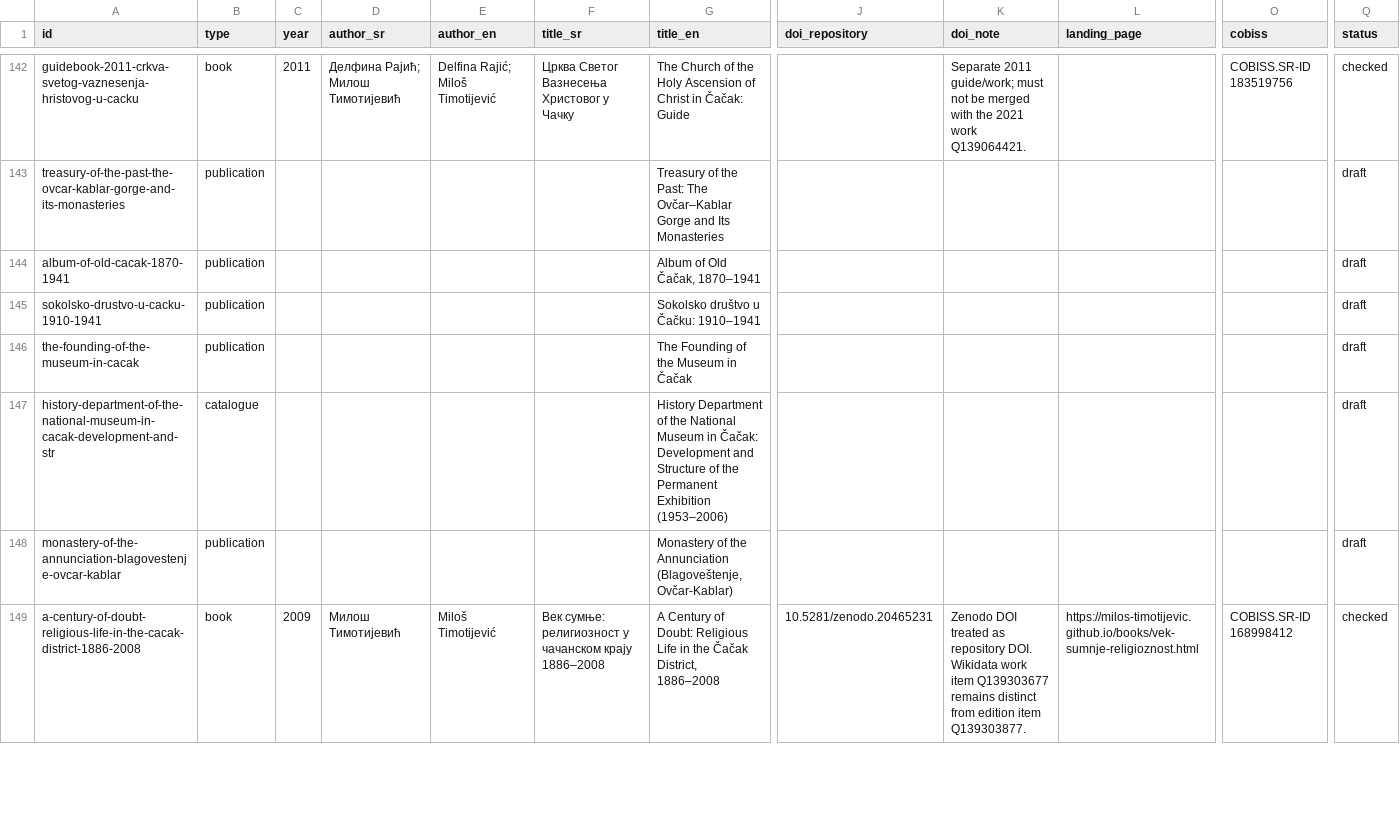
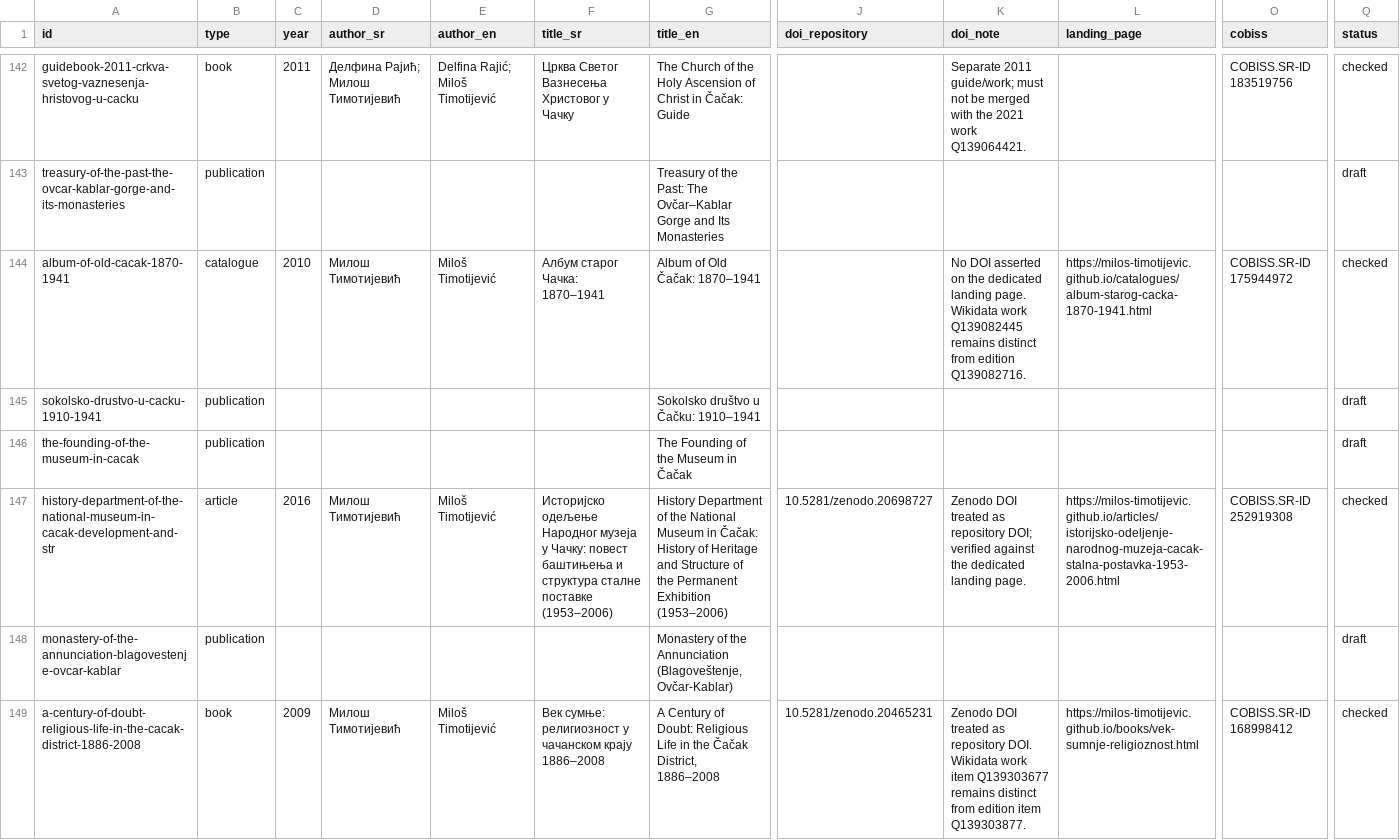
Before and after one commit to milos-timotijevic/milos-timotijevic.github.io, a CSV file: data/publications.csv, drawn as a sheet; only a part is shown, gaps mark what is left out; the diff covers the shown part only; the diff names each change by its address in the sheet, - before the commit and + after, or states it on an @@ line.

```diff
--- a/data/publications.csv
+++ b/data/publications.csv
-B144 (type): publication
+B144 (type): catalogue
-C144 (year): (empty)
+C144 (year): 2010
-D144 (author_sr): (empty)
+D144 (author_sr): Милош Тимотијевић
-E144 (author_en): (empty)
+E144 (author_en): Miloš Timotijević
-F144 (title_sr): (empty)
+F144 (title_sr): Албум старог Чачка: 1870–1941
-G144 (title_en): Album of Old Čačak, 1870–1941
+G144 (title_en): Album of Old Čačak: 1870–1941
-K144 (doi_note): (empty)
+K144 (doi_note): No DOI asserted on the dedicated landing page. Wikidata work Q139082445 remains distinct from edition Q139082716.
-L144 (landing_page): (empty)
+L144 (landing_page): https://milos-timotijevic.github.io/catalogues/album-starog-cacka-1870-1941.html
-O144 (cobiss): (empty)
+O144 (cobiss): COBISS.SR-ID 175944972
-Q144 (status): draft
+Q144 (status): checked
-B147 (type): catalogue
+B147 (type): article
-C147 (year): (empty)
+C147 (year): 2016
-D147 (author_sr): (empty)
+D147 (author_sr): Милош Тимотијевић
-E147 (author_en): (empty)
+E147 (author_en): Miloš Timotijević
-F147 (title_sr): (empty)
+F147 (title_sr): Историјско одељење Народног музеја у Чачку: повест баштињења и структура сталне поставке (1953–2006)
-G147 (title_en): …in Čačak: Development and Structure…
+G147 (title_en): …in Čačak: History of Heritage and Structure…
-J147 (doi_repository): (empty)
+J147 (doi_repository): 10.5281/zenodo.20698727
-K147 (doi_note): (empty)
+K147 (doi_note): Zenodo DOI treated as repository DOI; verified against the dedicated landing page.
-L147 (landing_page): (empty)
+L147 (landing_page): https://milos-timotijevic.github.io/articles/istorijsko-odeljenje-narodnog-muzeja-cacak-stalna-postavka-1953-2006.html
-O147 (cobiss): (empty)
+O147 (cobiss): COBISS.SR-ID 252919308
-Q147 (status): draft
+Q147 (status): checked
```
Also changed, not shown: 23 edited cells elsewhere in this file.
